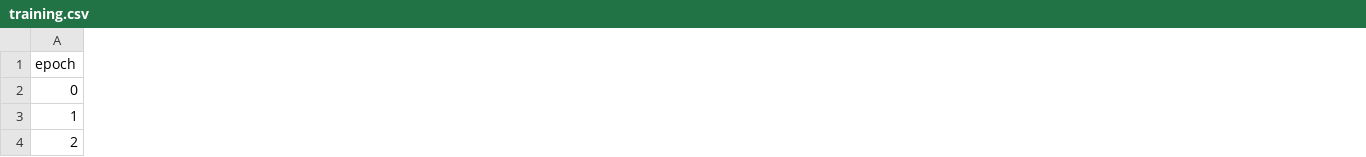
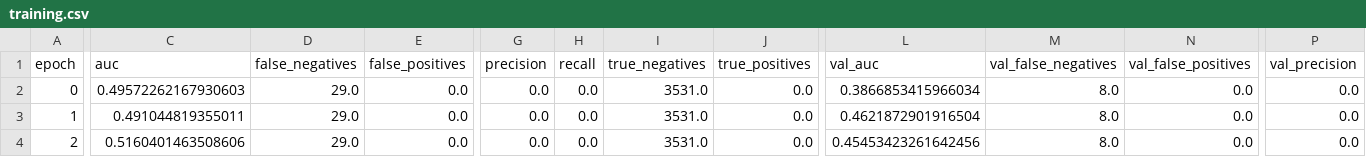
Before and after one commit to timzhen38/EDM_NEW, a CSV file: Kaggle/TSFresh/keras-models/KerasRNN/training.csv, drawn as a sheet; only a part is shown, gaps mark what is left out; the diff covers the shown part only; the diff names each change by its address in the sheet, - before the commit and + after, or states it on an @@ line.

```diff
--- a/Kaggle/TSFresh/keras-models/KerasRNN/training.csv
+++ b/Kaggle/TSFresh/keras-models/KerasRNN/training.csv
+column C (auc), rows 2-4: 0.49572262167930603 | 0.491044819355011 | 0.5160401463508606
+column D (false_negatives), rows 2-4: all 29.0
+column E (false_positives), rows 2-4: all 0.0
+column G (precision), rows 2-4: all 0.0
+column H (recall), rows 2-4: all 0.0
+column I (true_negatives), rows 2-4: all 3531.0
+column J (true_positives), rows 2-4: all 0.0
+column L (val_auc), rows 2-4: 0.3866853415966034 | 0.4621872901916504 | 0.45453423261642456
+column M (val_false_negatives), rows 2-4: all 8.0
+column N (val_false_positives), rows 2-4: all 0.0
+column P (val_precision), rows 2-4: all 0.0
```
Also changed, not shown: 3 added columns and 12 edited cells elsewhere in this file, Kaggle/Regular/keras-models/KerasGRU/training.csv, Kaggle/Regular/keras-models/KerasLSTM/training.csv, 33 other files.
